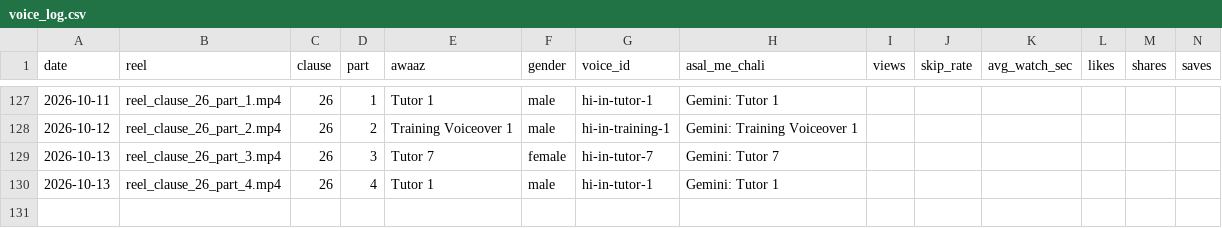
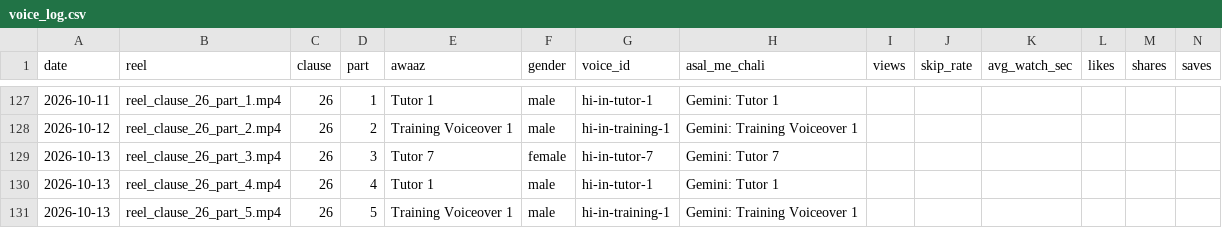
Before and after one commit to r40706876-stack/postal-wala-automation, a CSV file: generated_reels/voice_log.csv, drawn as a sheet; only a part is shown, gaps mark what is left out.

```diff
--- a/generated_reels/voice_log.csv
+++ b/generated_reels/voice_log.csv
@@ -130 +130,2 @@
 2026-10-13,reel_clause_26_part_4.mp4,26,4,Tutor 1,male,hi-in-tutor-1,Gemini: Tutor 1,,,,,,
+2026-10-13,reel_clause_26_part_5.mp4,26,5,Training Voiceover 1,male,hi-in-training-1,Gemini: Training Voiceover 1,,,,,,
```
Also changed, not shown: 14 other files.
